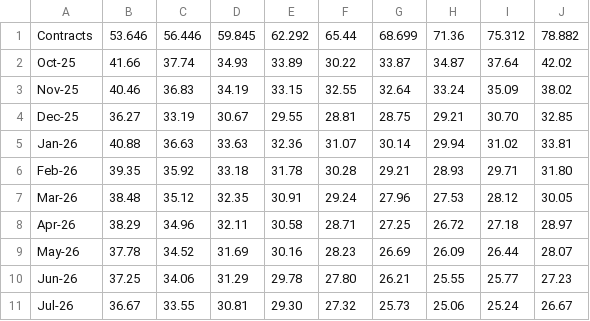
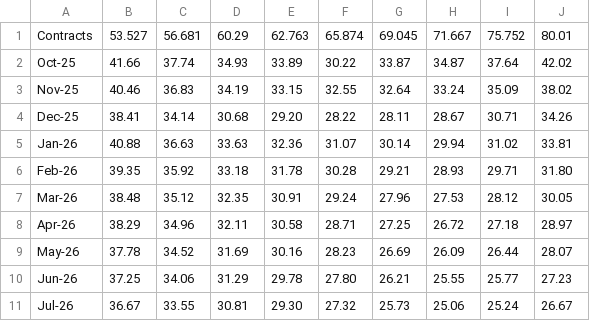
Before and after one commit to charleslando/Black-Scholes-Tool, a CSV file: Data/strike_vol_matrix.csv, drawn as a sheet.

```diff
--- a/Data/strike_vol_matrix.csv
+++ b/Data/strike_vol_matrix.csv
@@ -1,5 +1,5 @@
-Contracts,53.646,56.446,59.845,62.292,65.44,68.699,71.36,75.312,78.882
+Contracts,53.527,56.681,60.29,62.763,65.874,69.045,71.667,75.752,80.01
 Oct-25,41.66,37.74,34.93,33.89,30.22,33.87,34.87,37.64,42.02
 Nov-25,40.46,36.83,34.19,33.15,32.55,32.64,33.24,35.09,38.02
-Dec-25,36.27,33.19,30.67,29.55,28.81,28.75,29.21,30.70,32.85
+Dec-25,38.41,34.14,30.68,29.20,28.22,28.11,28.67,30.71,34.26
 Jan-26,40.88,36.63,33.63,32.36,31.07,30.14,29.94,31.02,33.81
```
Also changed, not shown: 5 other files.
